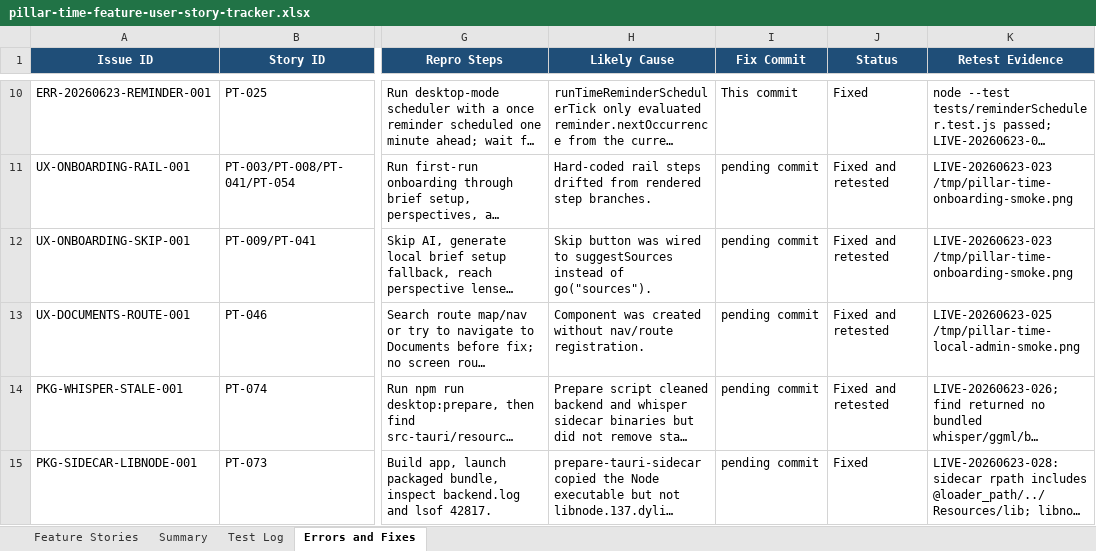
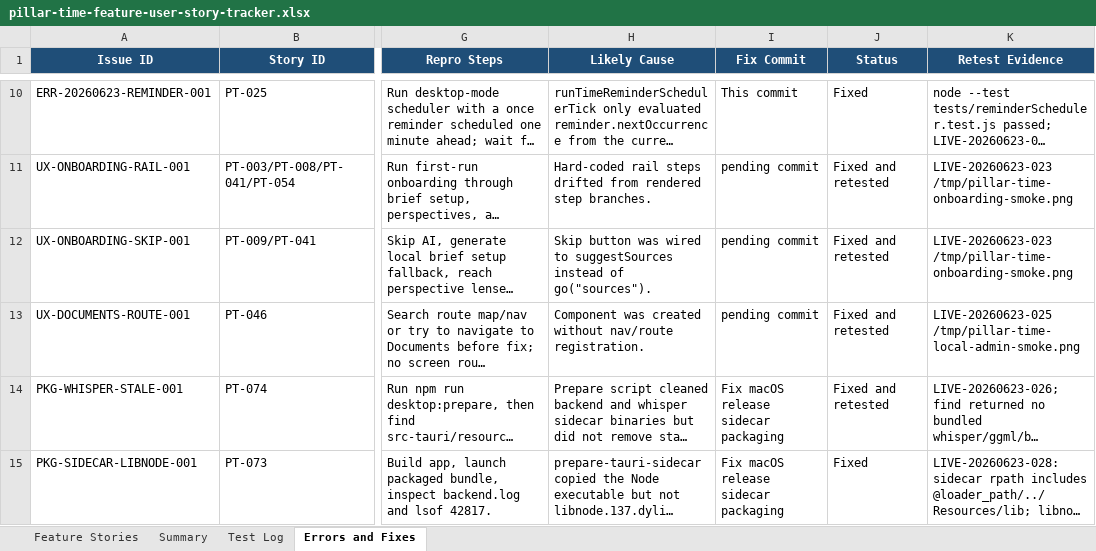
Before and after one commit to Transformation-Agency/pillar-time, an Excel workbook: docs/pillar-time-feature-user-story-tracker.xlsx, sheet Errors and Fixes, drawn as a sheet; only a part is shown, gaps mark what is left out; long unchanged cells end in …; values as stored, in another font and other column widths than the file's, no borders; the diff covers the shown part only; the diff names each change by its address in the sheet, - before the commit and + after, or states it on an @@ line.

Commit message:
Fix macOS release sidecar packaging

```diff
--- a/docs/pillar-time-feature-user-story-tracker.xlsx (sheet Errors and Fixes)
+++ b/docs/pillar-time-feature-user-story-tracker.xlsx (sheet Errors and Fixes)
-I14:I15 (Fix Commit): pending commit
+I14:I15 (Fix Commit): Fix macOS release sidecar packaging
```
Also changed, not shown: 3 added rows and 8 edited cells elsewhere in this sheet, sheet Feature Stories, sheet Test Log, sheet Summary, 2 other files.
